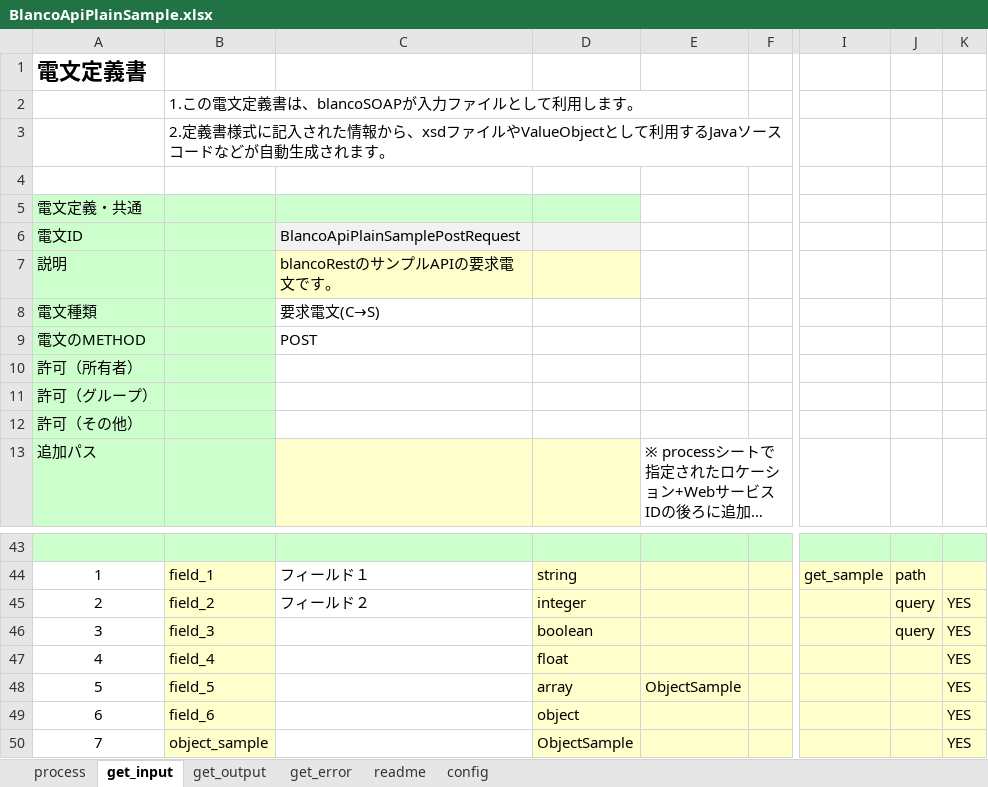
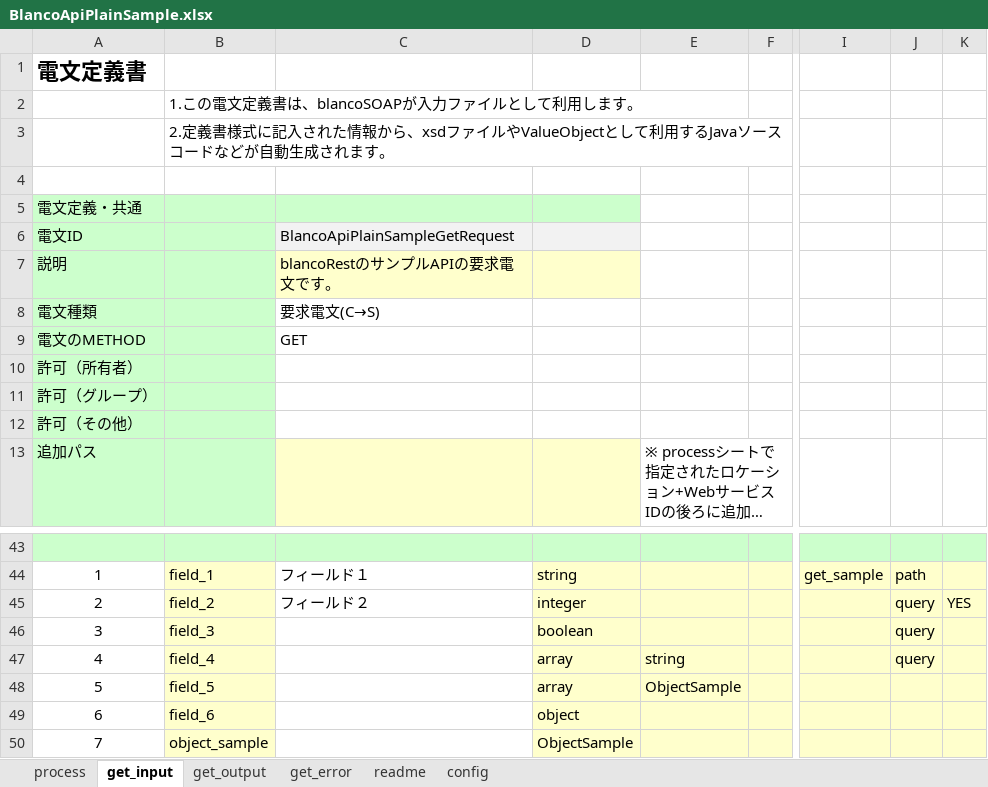
Before and after one commit to uedaueo/blancoRestGeneratorKt, an Excel workbook: meta/plainApi/BlancoApiPlainSample.xlsx, sheet get_input, drawn as a sheet; only a part is shown, gaps mark what is left out; long unchanged cells end in …; values as stored, in another font and other column widths than the file's, no borders; the diff names each change by its address in the sheet, - before the commit and + after, or states it on an @@ line.

Commit message:
3.1.4: always treat query parameters as nullable.

```diff
--- a/meta/plainApi/BlancoApiPlainSample.xlsx (sheet get_input)
+++ b/meta/plainApi/BlancoApiPlainSample.xlsx (sheet get_input)
-C6: BlancoApiPlainSamplePostRequest
+C6: BlancoApiPlainSampleGetRequest
-C9: POST
+C9: GET
-K46:K50: YES
+K46:K50: (empty)
-D47: float
+D47: array
-E47: (empty)
+E47: string
-J47: (empty)
+J47: query
```
Also changed, not shown: sheet get_output, sheet get_error, meta/api/BlancoApiSample.xlsx, 4 other files.
